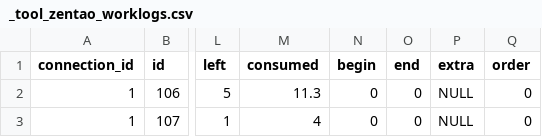
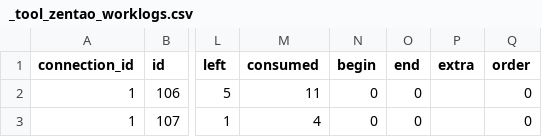
Before and after one commit to apache/incubator-devlake, a CSV file: backend/plugins/zentao/e2e/snapshot_tables/_tool_zentao_worklogs.csv, drawn as a sheet; only a part is shown, gaps mark what is left out; the diff names each change by its address in the sheet, - before the commit and + after, or states it on an @@ line.

```diff
--- a/backend/plugins/zentao/e2e/snapshot_tables/_tool_zentao_worklogs.csv
+++ b/backend/plugins/zentao/e2e/snapshot_tables/_tool_zentao_worklogs.csv
-M2 (consumed): 11.3
+M2 (consumed): 11
-P2:P3 (extra): NULL
+P2:P3 (extra): (empty)
```
Also changed, not shown: backend/plugins/zentao/e2e/raw_tables/_raw_zentao_api_task_worklogs.csv, backend/plugins/zentao/e2e/snapshot_tables/issue_worklogs.csv.
